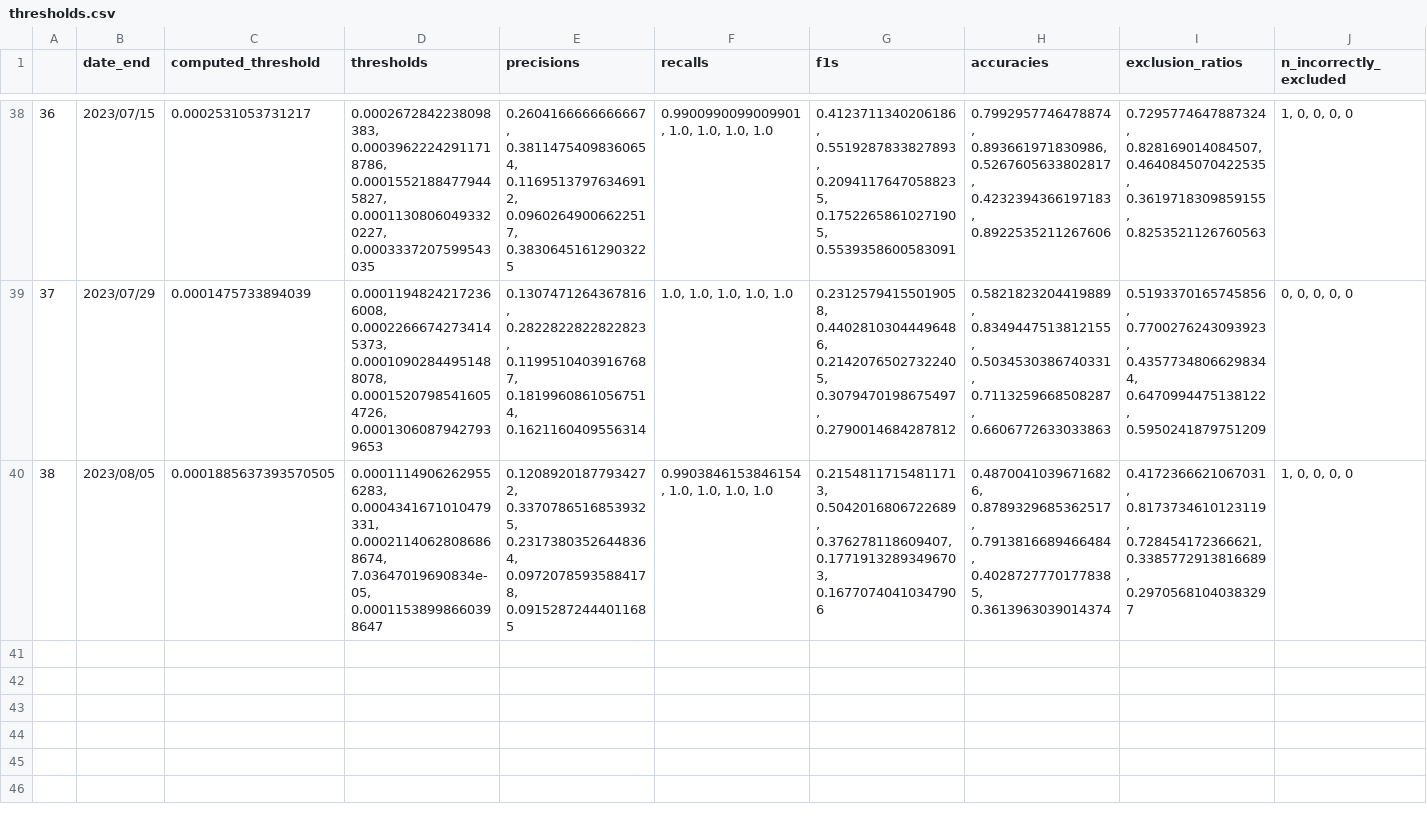
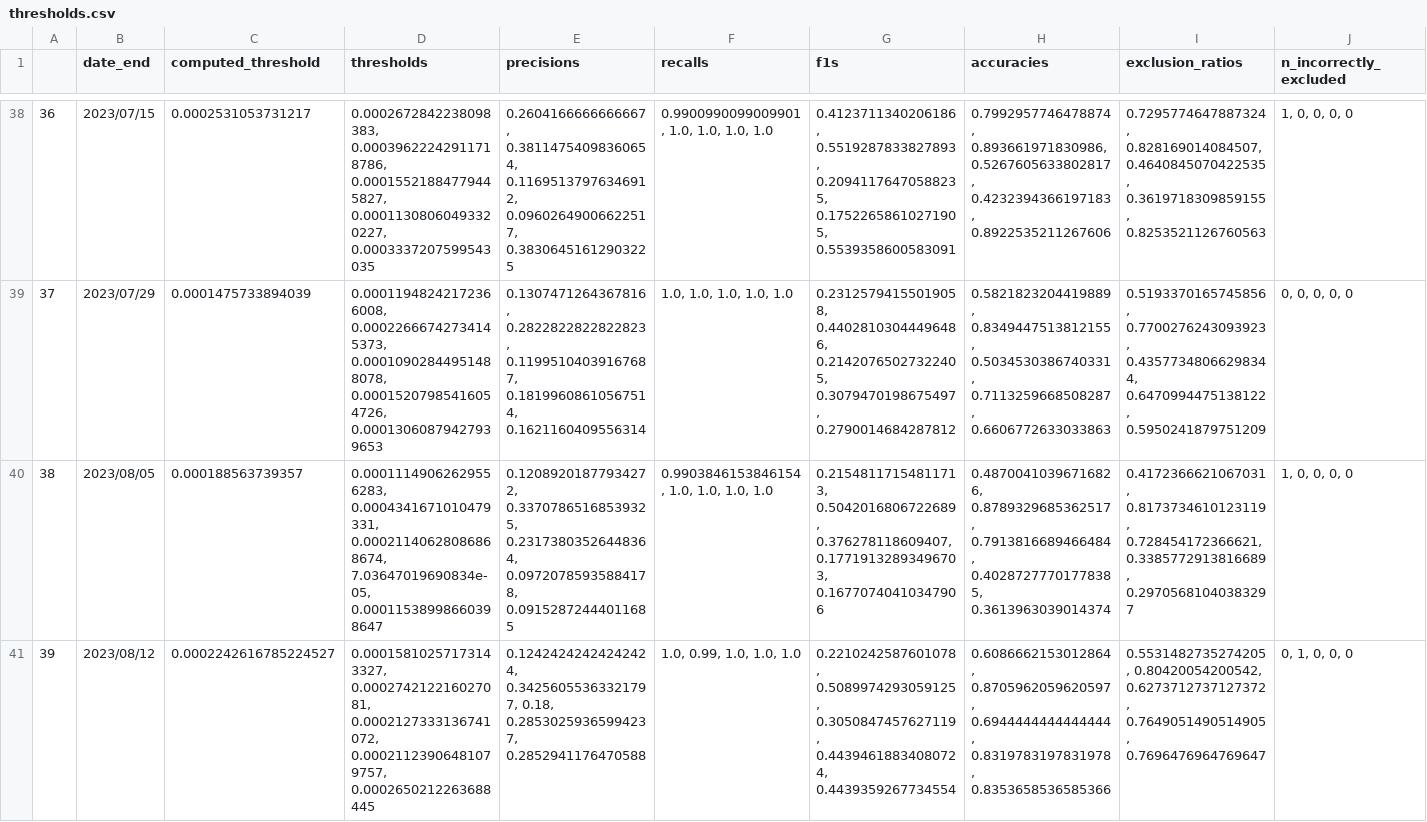
Before and after one commit to urppchusj/impactpharmacie, a CSV file: data/second_gen/thresholds.csv, drawn as a sheet; only a part is shown, gaps mark what is left out; the diff names each change by its address in the sheet, - before the commit and + after, or states it on an @@ line.

Commit message:
inclusion model update 2023/08/20

```diff
--- a/data/second_gen/thresholds.csv
+++ b/data/second_gen/thresholds.csv
-C40 (computed_threshold): 0.0001885637393570505
+C40 (computed_threshold): 0.000188563739357
+row 41: 39 | 2023/08/12 | 0.0002242616785224527 | 0.00015810257173143327, 0.000274212216027081, 0.0002127333136741072, 0.00021123906481079757, 0.0002650212263688445 | 0.12424242424242424, 0.34256055363321797, 0.18, 0.28530259365994237, 0.2852941176470588 | 1.0, 0.99, 1.0, 1.0, 1.0 | 0.2210242587601078, 0.5089974293059125, 0.3050847457627119, 0.44394618834080724, 0.4439359267734554 | 0.6086662153012864, 0.8705962059620597, 0.6944444444444444, 0.8319783197831978, 0.8353658536585366 | 0.5531482735274205, 0.80420054200542, 0.6273712737127372, 0.7649051490514905, 0.7696476964769647 | 0, 1, 0, 0, 0
```
